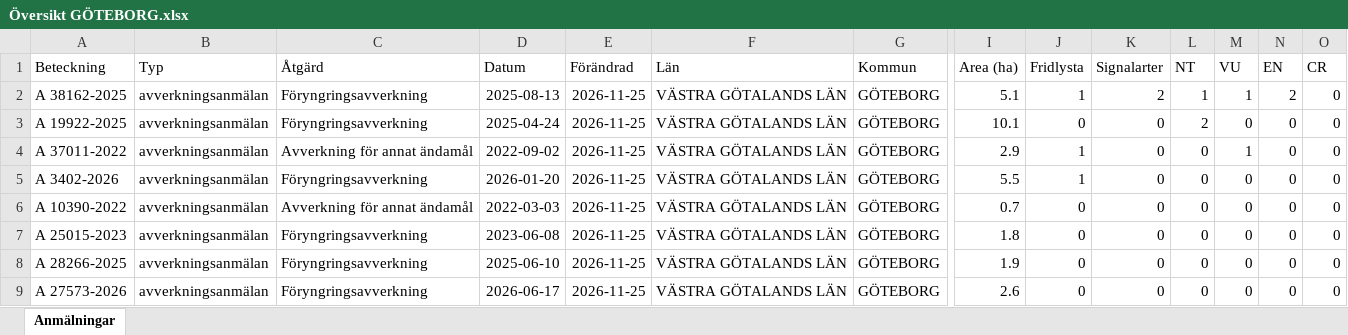
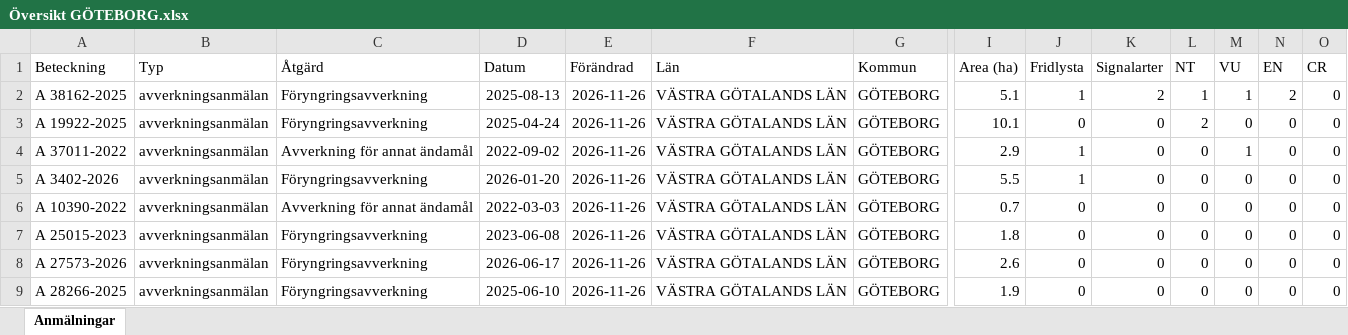
Before and after one commit to klasma/Logging_1480, an Excel workbook: Översikt GÖTEBORG.xlsx, sheet Anmälningar, drawn as a sheet; only a part is shown, gaps mark what is left out; values as stored, in another font and other column widths than the file's, no borders; removed rows and columns are numbered as before the commit, all else as after; rows hold the shown columns only; the diff names each change by its address in the sheet, - before the commit and + after, or states it on an @@ line.

```diff
--- a/Översikt GÖTEBORG.xlsx (sheet Anmälningar)
+++ b/Översikt GÖTEBORG.xlsx (sheet Anmälningar)
-E2:E7 (Förändrad): 2026-11-25
+E2:E7 (Förändrad): 2026-11-26
-row 8: A 28266-2025 | avverkningsanmälan | Föryngringsavverkning | 2025-06-10 | 2026-11-25 | VÄSTRA GÖTALANDS LÄN | GÖTEBORG | 1.9 | 0 | 0 | 0 | 0 | 0 | 0
-E8 (Förändrad): 2026-11-25
+E8 (Förändrad): 2026-11-26
+row 9: A 28266-2025 | avverkningsanmälan | Föryngringsavverkning | 2025-06-10 | 2026-11-26 | VÄSTRA GÖTALANDS LÄN | GÖTEBORG | 1.9 | 0 | 0 | 0 | 0 | 0 | 0
```
Also changed, not shown: artfynd/A 19922-2025 artfynd.xlsx, artfynd/A 3402-2026 artfynd.xlsx, 19 other files.
